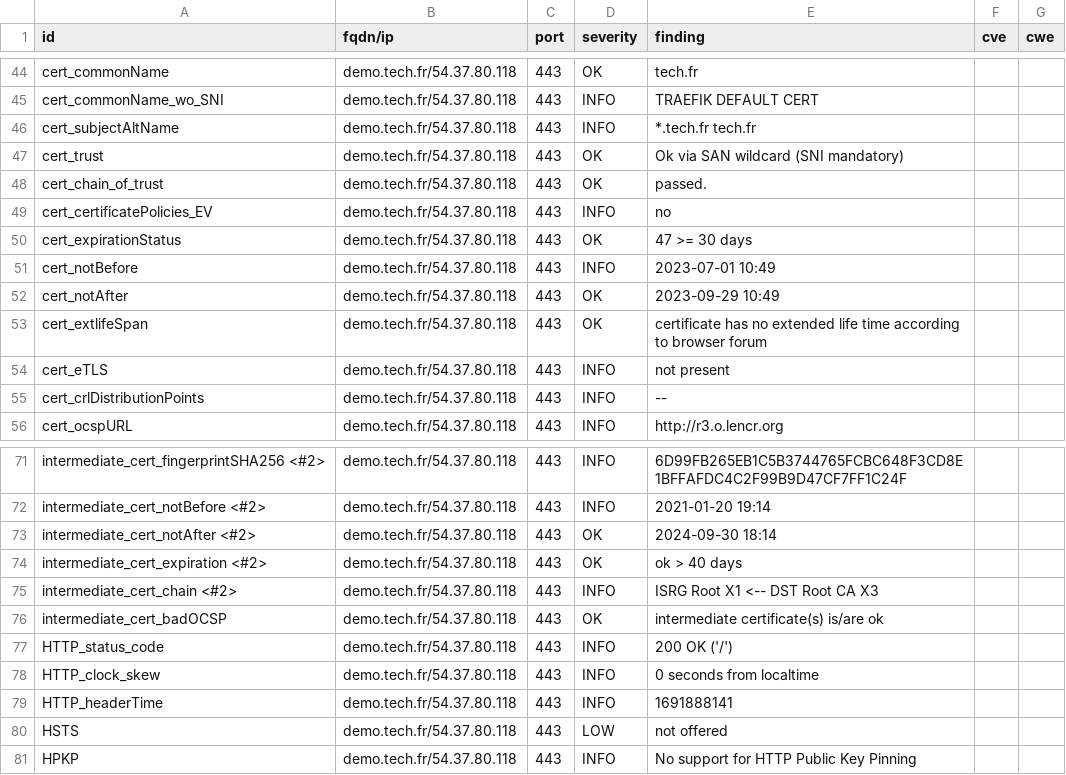
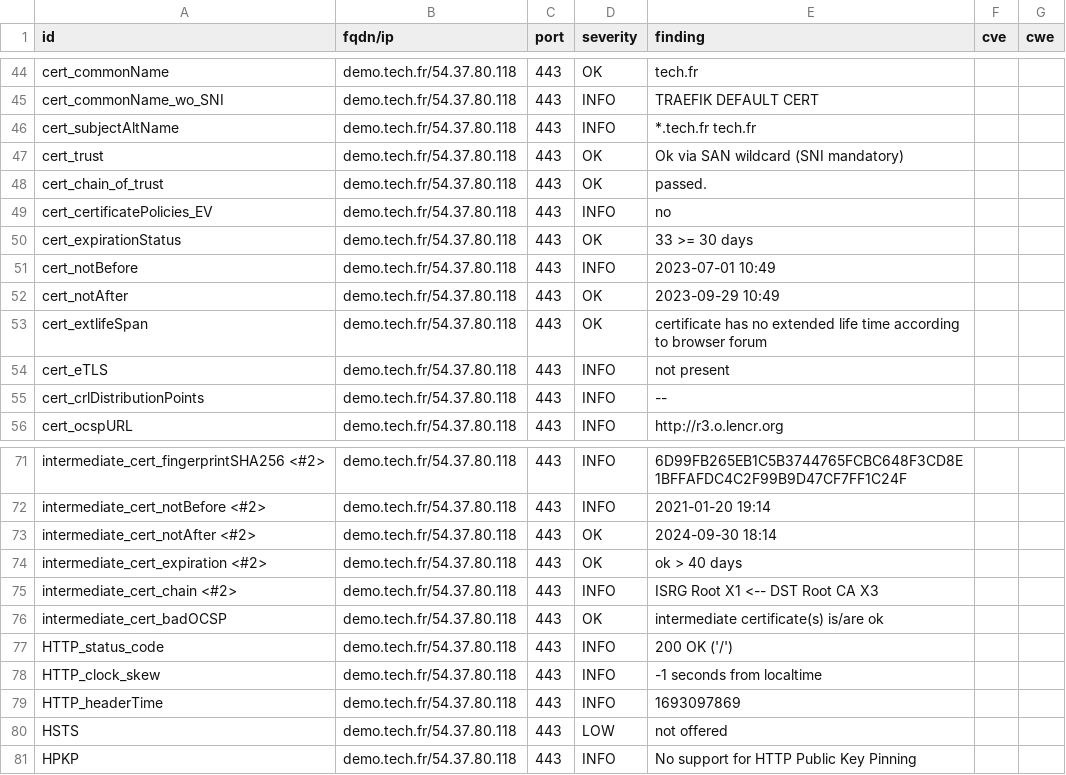
Before and after one commit to passtech/website-monitoring, a CSV file: results/aHR0cHM6Ly9kZW1vLnRlY2guZnI=/testssl.csv, drawn as a sheet; only a part is shown, gaps mark what is left out.

```diff
--- a/results/aHR0cHM6Ly9kZW1vLnRlY2guZnI=/testssl.csv
+++ b/results/aHR0cHM6Ly9kZW1vLnRlY2guZnI=/testssl.csv
@@ -49,3 +49,3 @@
 "cert_certificatePolicies_EV","demo.tech.fr/54.37.80.118","443","INFO","no","",""
-"cert_expirationStatus","demo.tech.fr/54.37.80.118","443","OK","47 >= 30 days","",""
+"cert_expirationStatus","demo.tech.fr/54.37.80.118","443","OK","33 >= 30 days","",""
 "cert_notBefore","demo.tech.fr/54.37.80.118","443","INFO","2023-07-01 10:49","",""
@@ -77,4 +77,4 @@
 "HTTP_status_code","demo.tech.fr/54.37.80.118","443","INFO","200 OK ('/')","",""
-"HTTP_clock_skew","demo.tech.fr/54.37.80.118","443","INFO","0 seconds from localtime","",""
-"HTTP_headerTime","demo.tech.fr/54.37.80.118","443","INFO","1691888141","",""
+"HTTP_clock_skew","demo.tech.fr/54.37.80.118","443","INFO","-1 seconds from localtime","",""
+"HTTP_headerTime","demo.tech.fr/54.37.80.118","443","INFO","1693097869","",""
 "HSTS","demo.tech.fr/54.37.80.118","443","LOW","not offered","",""
```
Also changed, not shown: 11 other files.
